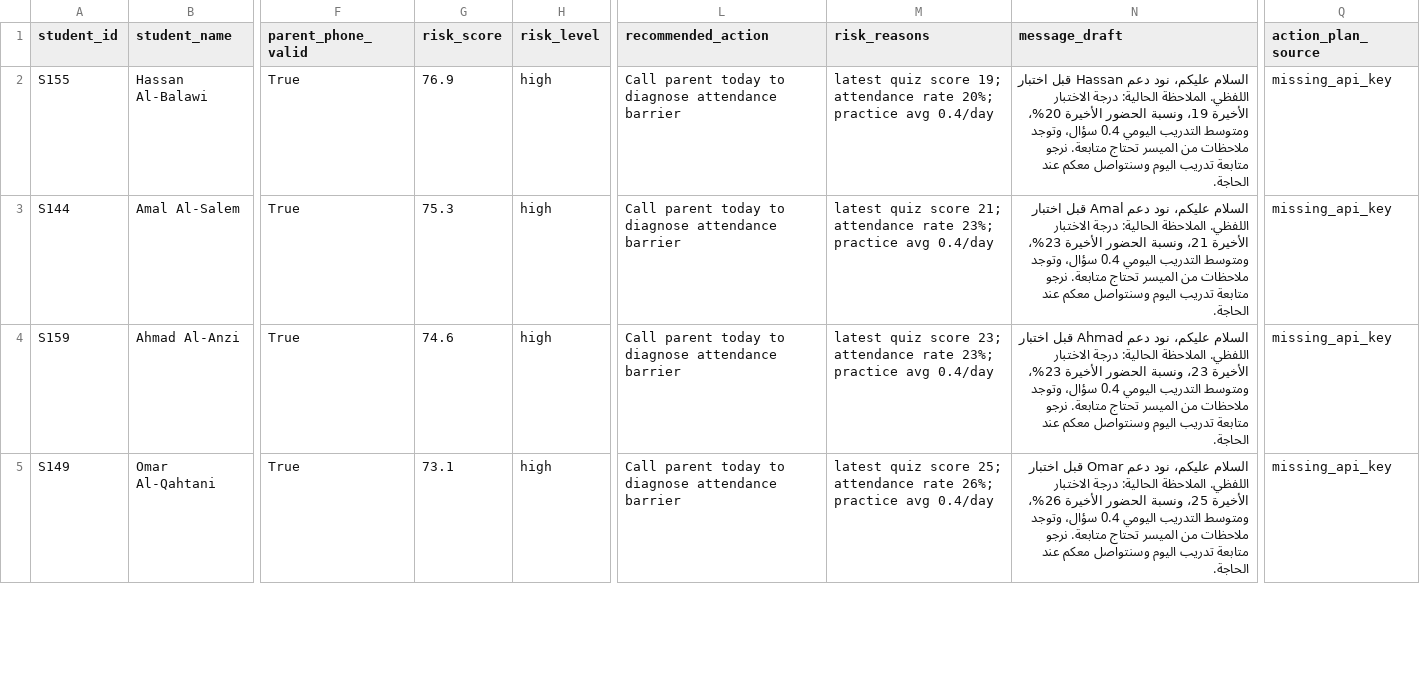
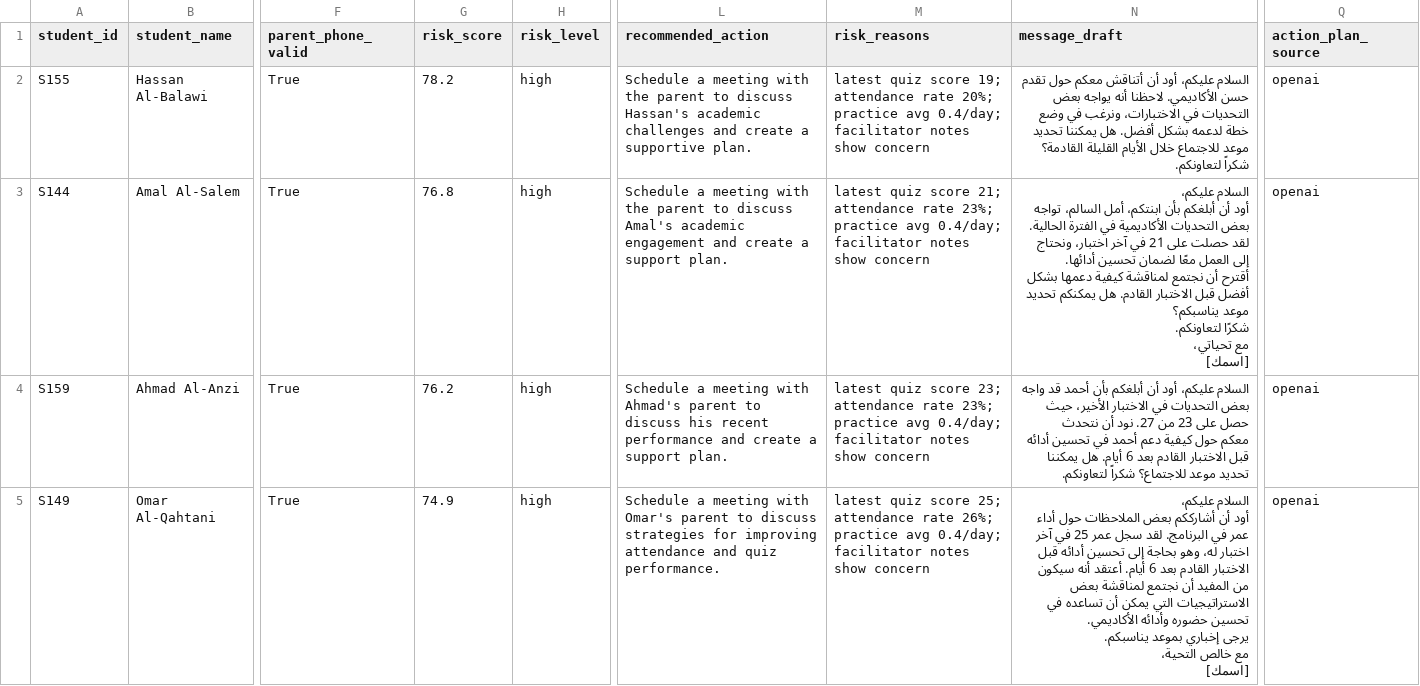
Before and after one commit to OmarShaqaqi/EdNoon, a CSV file: outputs/interventions/facilitators/facilitator7_noon_com_facilitator_action_queue_2025-10-14.csv, drawn as a sheet; only a part is shown, gaps mark what is left out; ↵ is a line break in a cell; the diff covers the shown part only; the diff names each change by its address in the sheet, - before the commit and + after, or states it on an @@ line.

```diff
--- a/outputs/interventions/facilitators/facilitator7_noon_com_facilitator_action_queue_2025-10-14.csv
+++ b/outputs/interventions/facilitators/facilitator7_noon_com_facilitator_action_queue_2025-10-14.csv
-G2 (risk_score): 76.9
+G2 (risk_score): 78.2
-L2 (recommended_action): Call parent today to diagnose attendance barrier
+L2 (recommended_action): Schedule a meeting with the parent to discuss Hassan's academic challenges and create a supportive plan.
-M2 (risk_reasons): …practice avg 0.4/day
+M2 (risk_reasons): …practice avg 0.4/day; facilitator notes show concern
-N2 (message_draft): السلام عليكم، نود دعم Hassan قبل اختبار اللفظي. الملاحظة الحالية: درجة الاختبار الأخيرة 19، ونسبة الحضور الأخيرة 20%، ومتوسط التدريب اليومي 0.4 سؤال، وتوجد ملاحظات من الميسر تحتاج متابعة. نرجو متابعة تدريب اليوم وسنتواصل معكم عند الحاجة.
+N2 (message_draft): السلام عليكم، أود أن أتناقش معكم حول تقدم حسن الأكاديمي. لاحظنا أنه يواجه بعض التحديات في الاختبارات، ونرغب في وضع خطة لدعمه بشكل أفضل. هل يمكننا تحديد موعد للاجتماع خلال الأيام القليلة القادمة؟ شكراً لتعاونكم.
-Q2:Q5 (action_plan_source): missing_api_key
+Q2:Q5 (action_plan_source): openai
-G3 (risk_score): 75.3
+G3 (risk_score): 76.8
-L3 (recommended_action): Call parent today to diagnose attendance barrier
+L3 (recommended_action): Schedule a meeting with the parent to discuss Amal's academic engagement and create a support plan.
-M3 (risk_reasons): …practice avg 0.4/day
+M3 (risk_reasons): …practice avg 0.4/day; facilitator notes show concern
-N3 (message_draft): السلام عليكم، نود دعم Amal قبل اختبار اللفظي. الملاحظة الحالية: درجة الاختبار الأخيرة 21، ونسبة الحضور الأخيرة 23%، ومتوسط التدريب اليومي 0.4 سؤال، وتوجد ملاحظات من الميسر تحتاج متابعة. نرجو متابعة تدريب اليوم وسنتواصل معكم عند الحاجة.
+N3 (message_draft): السلام عليكم، ↵ أود أن أبلغكم بأن ابنتكم، أمل السالم، تواجه بعض التحديات الأكاديمية في الفترة الحالية. لقد حصلت على 21 في آخر اختبار، ونحتاج إلى العمل معًا لضمان تحسين أدائها. ↵ أقترح أن نجتمع لمناقشة كيفية دعمها بشكل أفضل قبل الاختبار القادم. هل يمكنكم تحديد موعد يناسبكم؟ ↵ شكرًا لتعاونكم. ↵ مع تحياتي، ↵ [اسمك]
-G4 (risk_score): 74.6
+G4 (risk_score): 76.2
-L4 (recommended_action): Call parent today to diagnose attendance barrier
+L4 (recommended_action): Schedule a meeting with Ahmad's parent to discuss his recent performance and create a support plan.
-M4 (risk_reasons): …practice avg 0.4/day
+M4 (risk_reasons): …practice avg 0.4/day; facilitator notes show concern
-N4 (message_draft): السلام عليكم، نود دعم Ahmad قبل اختبار اللفظي. الملاحظة الحالية: درجة الاختبار الأخيرة 23، ونسبة الحضور الأخيرة 23%، ومتوسط التدريب اليومي 0.4 سؤال، وتوجد ملاحظات من الميسر تحتاج متابعة. نرجو متابعة تدريب اليوم وسنتواصل معكم عند الحاجة.
+N4 (message_draft): السلام عليكم، أود أن أبلغكم بأن أحمد قد واجه بعض التحديات في الاختبار الأخير، حيث حصل على 23 من 27. نود أن نتحدث معكم حول كيفية دعم أحمد في تحسين أدائه قبل الاختبار القادم بعد 6 أيام. هل يمكننا تحديد موعد للاجتماع؟ شكراً لتعاونكم.
-G5 (risk_score): 73.1
+G5 (risk_score): 74.9
-L5 (recommended_action): Call parent today to diagnose attendance barrier
+L5 (recommended_action): Schedule a meeting with Omar's parent to discuss strategies for improving attendance and quiz performance.
-M5 (risk_reasons): …practice avg 0.4/day
+M5 (risk_reasons): …practice avg 0.4/day; facilitator notes show concern
-N5 (message_draft): السلام عليكم، نود دعم Omar قبل اختبار اللفظي. الملاحظة الحالية: درجة الاختبار الأخيرة 25، ونسبة الحضور الأخيرة 26%، ومتوسط التدريب اليومي 0.4 سؤال، وتوجد ملاحظات من الميسر تحتاج متابعة. نرجو متابعة تدريب اليوم وسنتواصل معكم عند الحاجة.
+N5 (message_draft): السلام عليكم، ↵ أود أن أشارككم بعض الملاحظات حول أداء عمر في البرنامج. لقد سجل عمر 25 في آخر اختبار له، وهو بحاجة إلى تحسين أدائه قبل الاختبار القادم بعد 6 أيام. أعتقد أنه سيكون من المفيد أن نجتمع لمناقشة بعض الاستراتيجيات التي يمكن أن تساعده في تحسين حضوره وأدائه الأكاديمي. ↵ يرجى إخباري بموعد يناسبكم. ↵ مع خالص التحية، ↵ [اسمك]
```
Also changed, not shown: 1 added row and 24 edited cells elsewhere in this file, outputs/interventions/facilitators/facilitator1_noon_com_facilitator_action_queue_2025-10-14.csv, outputs/interventions/facilitators/facilitator3_noon_com_facilitator_action_queue_2025-10-14.csv, 20 other files.
